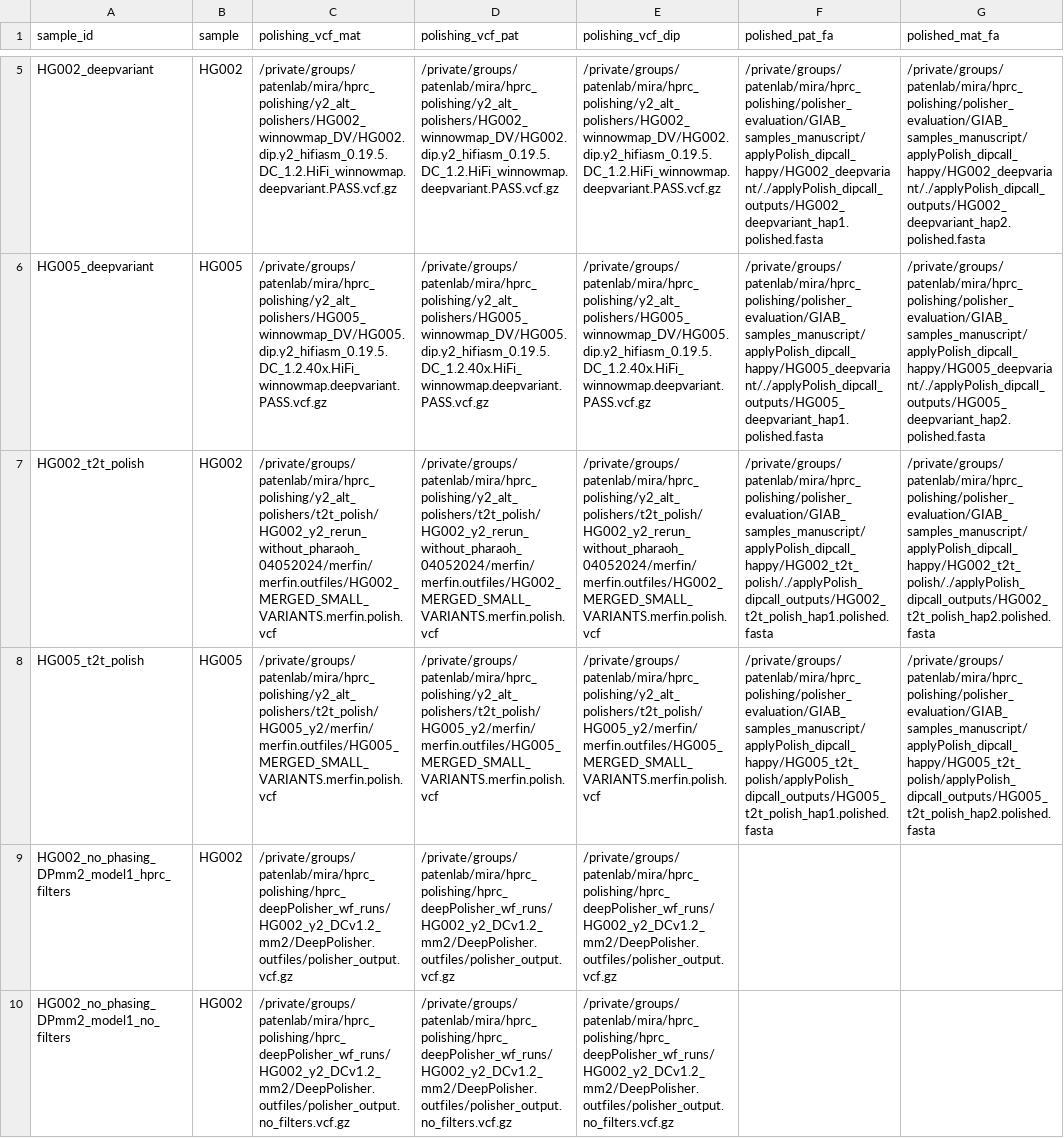
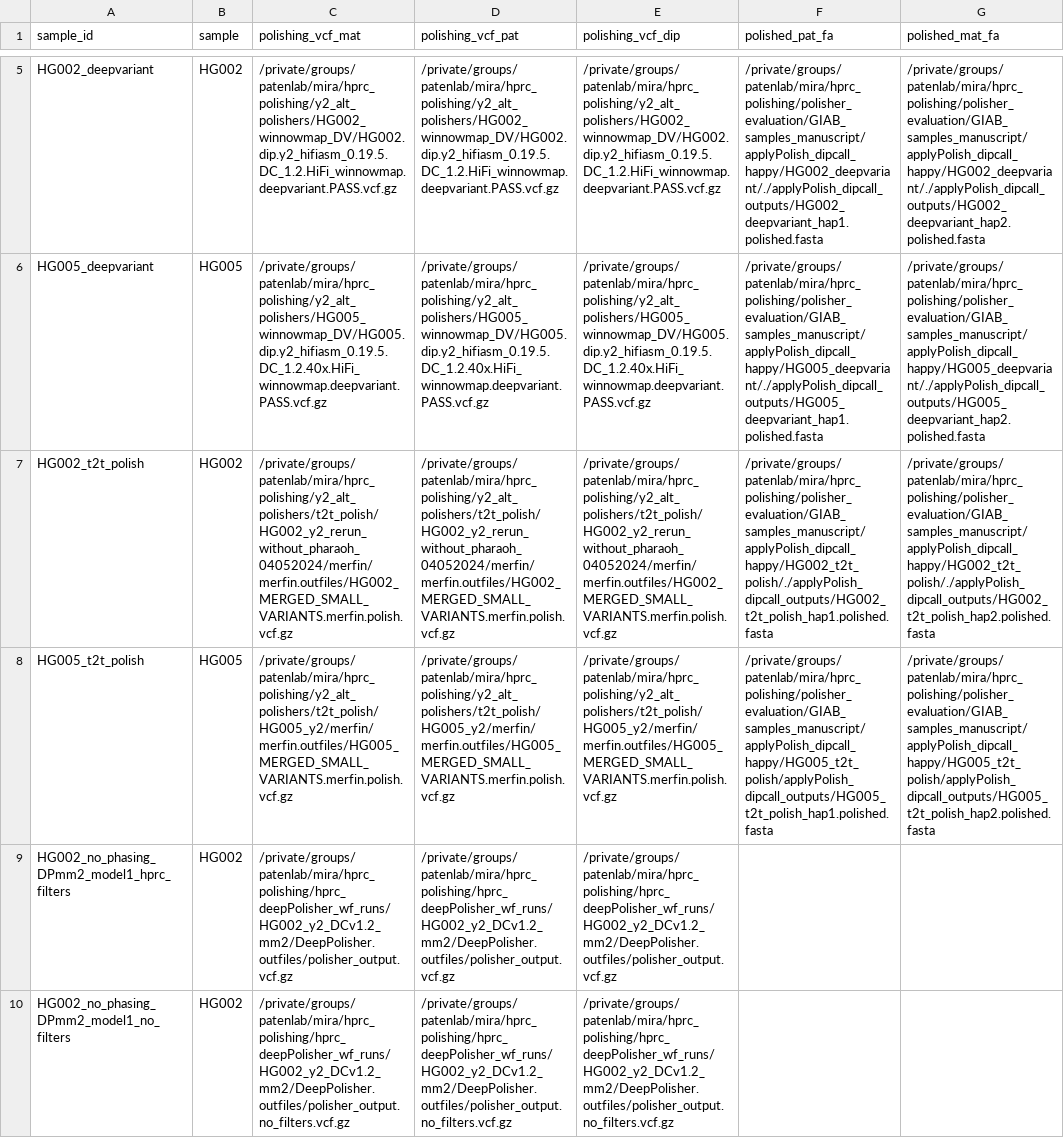
Before and after one commit to miramastoras/phoenix_batch_submissions, a CSV file: polishing/hprc_polishing_QC_no_meryl/GIAB_samples_DP_manuscript/GIAB_samples_polisher_evaluation_manuscript.csv, drawn as a sheet; only a part is shown, gaps mark what is left out; the diff names each change by its address in the sheet, - before the commit and + after, or states it on an @@ line.

Commit message:
resubmit HG2 HG5 t2t polish

```diff
--- a/polishing/hprc_polishing_QC_no_meryl/GIAB_samples_DP_manuscript/GIAB_samples_polisher_evaluation_manuscript.csv
+++ b/polishing/hprc_polishing_QC_no_meryl/GIAB_samples_DP_manuscript/GIAB_samples_polisher_evaluation_manuscript.csv
-C7 (polishing_vcf_mat): /private/groups/patenlab/mira/hprc_polishing/y2_alt_polishers/t2t_polish/HG002_y2_rerun_without_pharaoh_04052024/merfin/merfin.outfiles/HG002_MERGED_SMALL_VARIANTS.merfin.polish.vcf
+C7 (polishing_vcf_mat): /private/groups/patenlab/mira/hprc_polishing/y2_alt_polishers/t2t_polish/HG002_y2_rerun_without_pharaoh_04052024/merfin/merfin.outfiles/HG002_MERGED_SMALL_VARIANTS.merfin.polish.vcf.gz
-D7 (polishing_vcf_pat): /private/groups/patenlab/mira/hprc_polishing/y2_alt_polishers/t2t_polish/HG002_y2_rerun_without_pharaoh_04052024/merfin/merfin.outfiles/HG002_MERGED_SMALL_VARIANTS.merfin.polish.vcf
+D7 (polishing_vcf_pat): /private/groups/patenlab/mira/hprc_polishing/y2_alt_polishers/t2t_polish/HG002_y2_rerun_without_pharaoh_04052024/merfin/merfin.outfiles/HG002_MERGED_SMALL_VARIANTS.merfin.polish.vcf.gz
-E7 (polishing_vcf_dip): /private/groups/patenlab/mira/hprc_polishing/y2_alt_polishers/t2t_polish/HG002_y2_rerun_without_pharaoh_04052024/merfin/merfin.outfiles/HG002_MERGED_SMALL_VARIANTS.merfin.polish.vcf
+E7 (polishing_vcf_dip): /private/groups/patenlab/mira/hprc_polishing/y2_alt_polishers/t2t_polish/HG002_y2_rerun_without_pharaoh_04052024/merfin/merfin.outfiles/HG002_MERGED_SMALL_VARIANTS.merfin.polish.vcf.gz
-C8 (polishing_vcf_mat): /private/groups/patenlab/mira/hprc_polishing/y2_alt_polishers/t2t_polish/HG005_y2/merfin/merfin.outfiles/HG005_MERGED_SMALL_VARIANTS.merfin.polish.vcf
+C8 (polishing_vcf_mat): /private/groups/patenlab/mira/hprc_polishing/y2_alt_polishers/t2t_polish/HG005_y2/merfin/merfin.outfiles/HG005_MERGED_SMALL_VARIANTS.merfin.polish.vcf.gz
-D8 (polishing_vcf_pat): /private/groups/patenlab/mira/hprc_polishing/y2_alt_polishers/t2t_polish/HG005_y2/merfin/merfin.outfiles/HG005_MERGED_SMALL_VARIANTS.merfin.polish.vcf
+D8 (polishing_vcf_pat): /private/groups/patenlab/mira/hprc_polishing/y2_alt_polishers/t2t_polish/HG005_y2/merfin/merfin.outfiles/HG005_MERGED_SMALL_VARIANTS.merfin.polish.vcf.gz
-E8 (polishing_vcf_dip): /private/groups/patenlab/mira/hprc_polishing/y2_alt_polishers/t2t_polish/HG005_y2/merfin/merfin.outfiles/HG005_MERGED_SMALL_VARIANTS.merfin.polish.vcf
+E8 (polishing_vcf_dip): /private/groups/patenlab/mira/hprc_polishing/y2_alt_polishers/t2t_polish/HG005_y2/merfin/merfin.outfiles/HG005_MERGED_SMALL_VARIANTS.merfin.polish.vcf.gz
```
Also changed, not shown: 3 other files.
